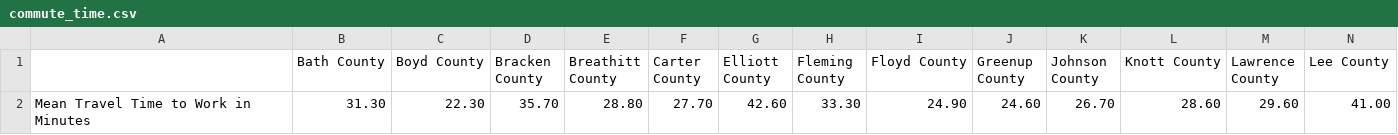
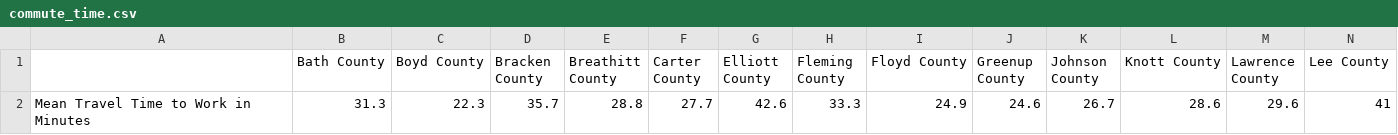
Before and after one commit to BrettFraley/AECN, a CSV file: UScensus_data/edited_datasheets/Narrowed_datasheets/commute_time.csv, drawn as a sheet; only a part is shown; removed rows and columns are numbered as before the commit, all else as after; rows hold the shown columns only; the diff names each change by its address in the sheet, - before the commit and + after, or states it on an @@ line.

Commit message:
saved csv file as utf-8

```diff
--- a/UScensus_data/edited_datasheets/Narrowed_datasheets/commute_time.csv
+++ b/UScensus_data/edited_datasheets/Narrowed_datasheets/commute_time.csv
-row 2: Mean Travel Time to Work in Minutes | 31.30 | 22.30 | 35.70 | 28.80 | 27.70 | 42.60 | 33.30 | 24.90 | 24.60 | 26.70 | 28.60 | 29.60 | 41.00
+row 2: Mean Travel Time to Work in Minutes | 31.3 | 22.3 | 35.7 | 28.8 | 27.7 | 42.6 | 33.3 | 24.9 | 24.6 | 26.7 | 28.6 | 29.6 | 41
```
